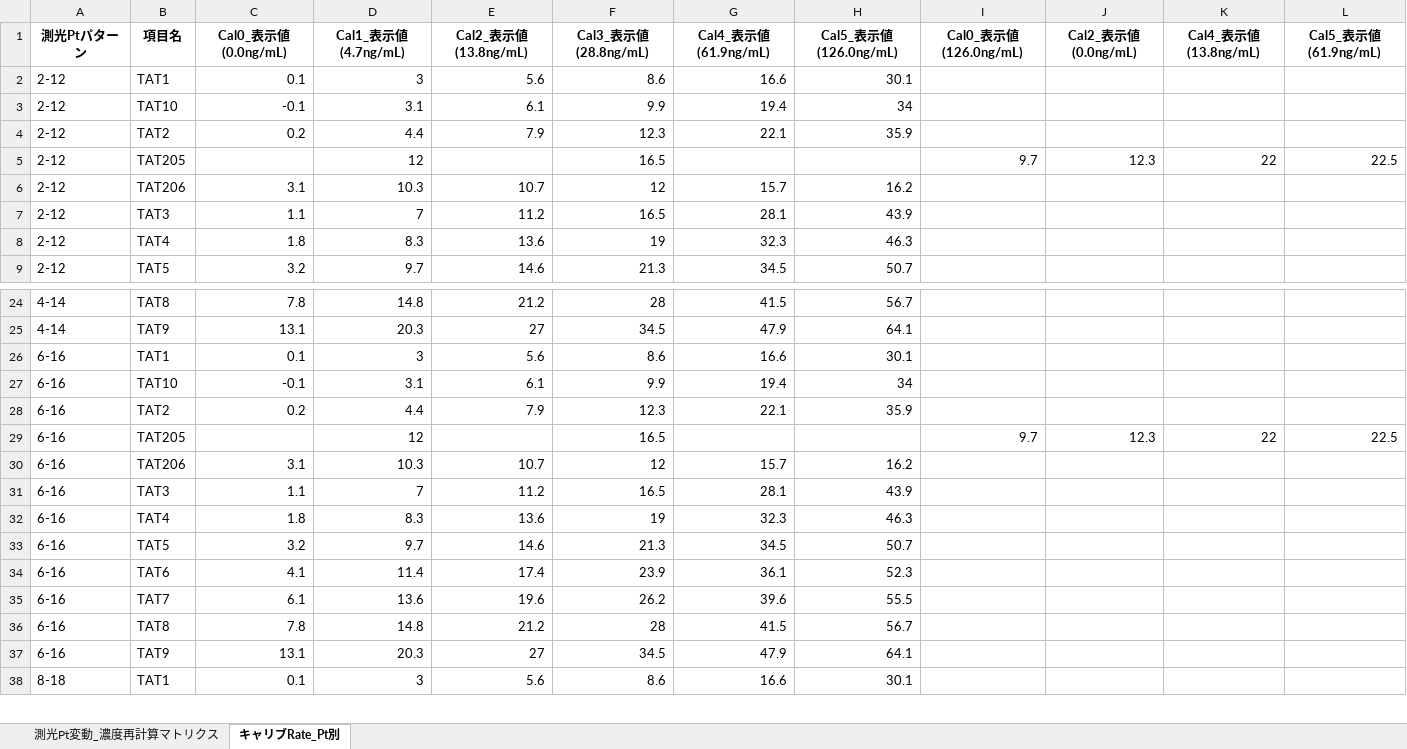
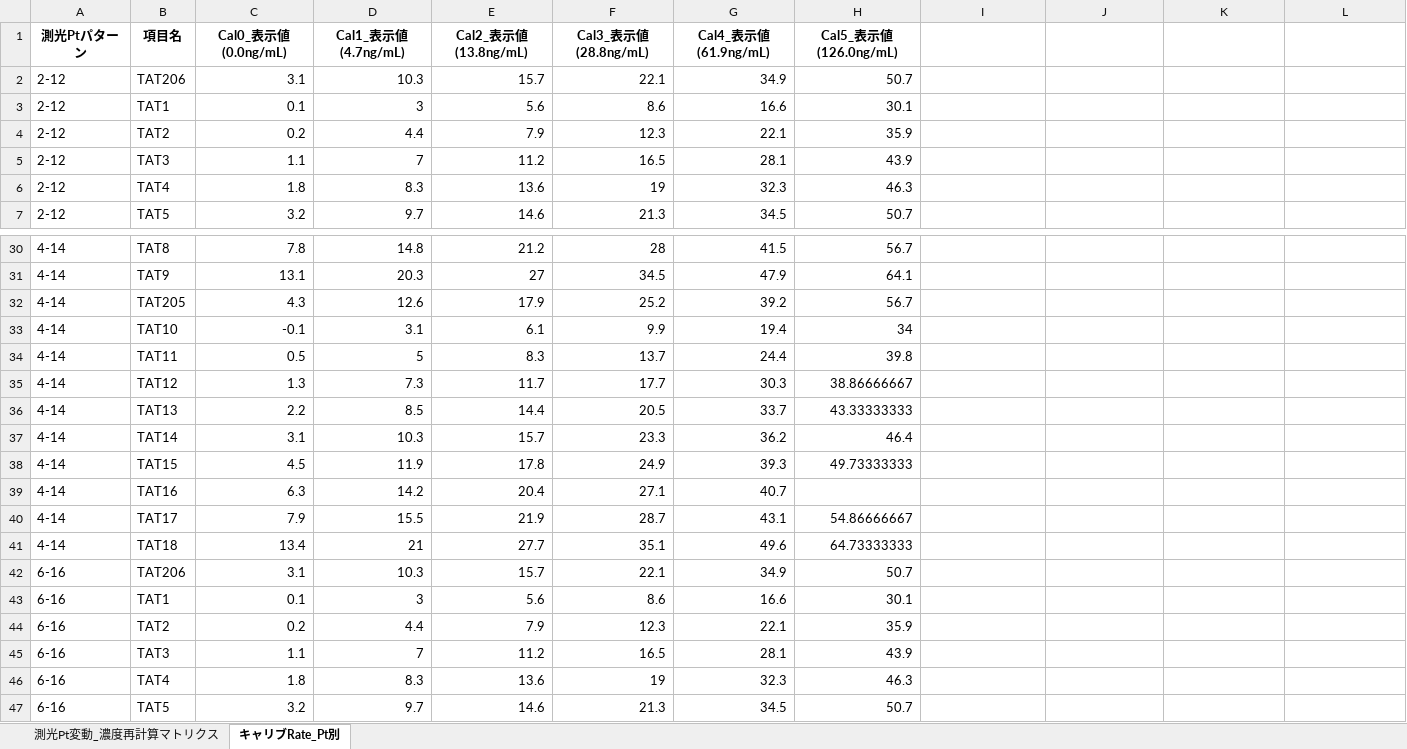
Before and after one commit to hirano-sekisui-m/CP3k-data-viewer, an Excel workbook: AI-chat/Antigravity/タイムコース解析/240805_タイムコース解析_測光ポイント変動再計算.xlsx, sheet キャリブRate_Pt別, drawn as a sheet; only a part is shown, gaps mark what is left out; the shorter side is filled out with more unchanged rows; values as stored, in another font and other column widths than the file's, no borders; removed rows and columns are numbered as before the commit, all else as after; the diff covers the shown part only; the diff names each change by its address in the sheet, - before the commit and + after, or states it on an @@ line.

```diff
--- a/AI-chat/Antigravity/タイムコース解析/240805_タイムコース解析_測光ポイント変動再計算.xlsx (sheet キャリブRate_Pt別)
+++ b/AI-chat/Antigravity/タイムコース解析/240805_タイムコース解析_測光ポイント変動再計算.xlsx (sheet キャリブRate_Pt別)
-I1: Cal0_表示値(126.0ng/mL)
+I1: (empty)
-J1: Cal2_表示値(0.0ng/mL)
+J1: (empty)
-K1: Cal4_表示値(13.8ng/mL)
+K1: (empty)
-L1: Cal5_表示値(61.9ng/mL)
+L1: (empty)
+row 2: 2-12 | TAT206 | 3.1 | 10.3 | 15.7 | 22.1 | 34.9 | 50.7
@@ row 3 moved to row 13: 2-12 @@
-row 5: 2-12 | TAT205 |  | 12 |  | 16.5 |  |  | 9.7 | 12.3 | 22 | 22.5
-row 6: 2-12 | TAT206 | 3.1 | 10.3 | 10.7 | 12 | 15.7 | 16.2
+row 32: 4-14 | TAT205 | 4.3 | 12.6 | 17.9 | 25.2 | 39.2 | 56.7
@@ row 15 moved to row 33: 4-14 @@
+row 34: 4-14 | TAT11 | 0.5 | 5 | 8.3 | 13.7 | 24.4 | 39.8
+row 35: 4-14 | TAT12 | 1.3 | 7.3 | 11.7 | 17.7 | 30.3 | 38.86666667
+row 36: 4-14 | TAT13 | 2.2 | 8.5 | 14.4 | 20.5 | 33.7 | 43.33333333
+row 37: 4-14 | TAT14 | 3.1 | 10.3 | 15.7 | 23.3 | 36.2 | 46.4
+row 38: 4-14 | TAT15 | 4.5 | 11.9 | 17.8 | 24.9 | 39.3 | 49.73333333
+row 39: 4-14 | TAT16 | 6.3 | 14.2 | 20.4 | 27.1 | 40.7
+row 40: 4-14 | TAT17 | 7.9 | 15.5 | 21.9 | 28.7 | 43.1 | 54.86666667
+row 41: 4-14 | TAT18 | 13.4 | 21 | 27.7 | 35.1 | 49.6 | 64.73333333
+row 42: 6-16 | TAT206 | 3.1 | 10.3 | 15.7 | 22.1 | 34.9 | 50.7
@@ row 27 moved to row 53: 6-16 @@
-row 29: 6-16 | TAT205 |  | 12 |  | 16.5 |  |  | 9.7 | 12.3 | 22 | 22.5
-row 30: 6-16 | TAT206 | 3.1 | 10.3 | 10.7 | 12 | 15.7 | 16.2
```
Also changed, not shown: 69 added rows, 12 removed rows and 5 moved rows elsewhere in this sheet, sheet 測光Pt変動_濃度再計算マトリクス.
